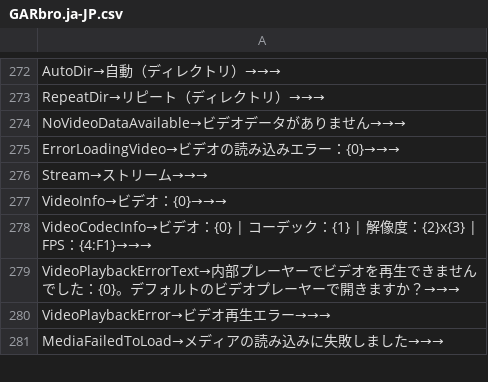
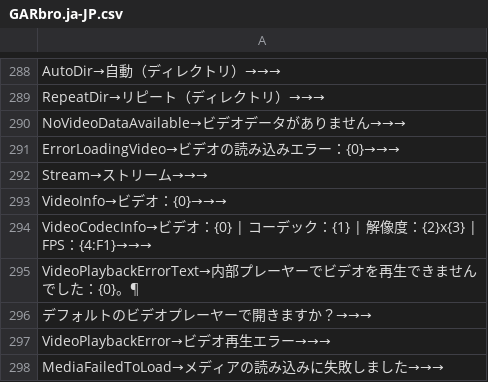
Before and after one commit to UserUnknownFactor/GARbro2, a CSV file: GUI/Translations/GARbro.ja-JP.csv, drawn as a sheet; only a part is shown, gaps mark what is left out; the diff covers the shown part only.

```diff
--- a/GUI/Translations/GARbro.ja-JP.csv
+++ b/GUI/Translations/GARbro.ja-JP.csv
@@ -278,3 +294,4 @@ VideoInfo→ビデオ：{0}→→→
 VideoCodecInfo→ビデオ：{0} | コーデック：{1} | 解像度：{2}x{3} | FPS：{4:F1}→→→
-VideoPlaybackErrorText→内部プレーヤーでビデオを再生できませんでした：{0}。デフォルトのビデオプレーヤーで開きますか？→→→
+VideoPlaybackErrorText→内部プレーヤーでビデオを再生できませんでした：{0}。¶
+デフォルトのビデオプレーヤーで開きますか？→→→
 VideoPlaybackError→ビデオ再生エラー→→→
```
Also changed, not shown: 30 added rows, 2 removed rows and 23 edited cells elsewhere in this file, GUI/Translations/GARbro.en-US.csv, GUI/Translations/GARbro.ko-KR.csv, 6 other files.
